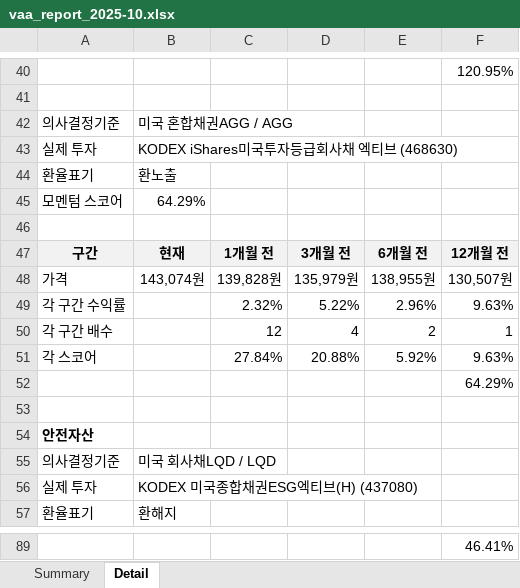
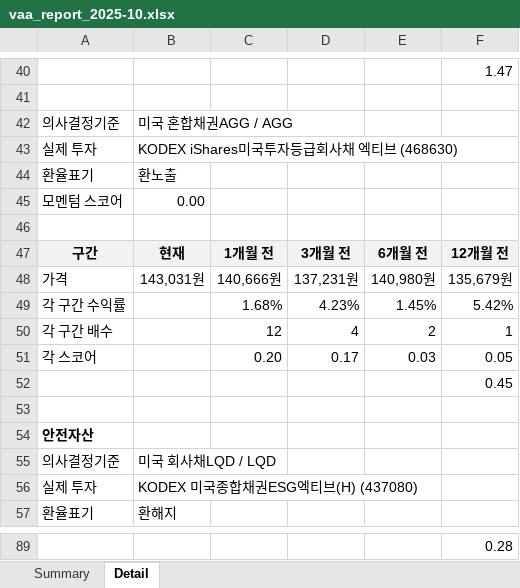
Before and after one commit to ophnsjh0/stocks, an Excel workbook: ISA/vaa_out/vaa_report_2025-10.xlsx, sheet Detail, drawn as a sheet; only a part is shown, gaps mark what is left out; values as stored, in another font and other column widths than the file's, no borders; removed rows and columns are numbered as before the commit, all else as after; the diff covers the shown part only; the diff names each change by its address in the sheet, - before the commit and + after, or states it on an @@ line.

```diff
--- a/ISA/vaa_out/vaa_report_2025-10.xlsx (sheet Detail)
+++ b/ISA/vaa_out/vaa_report_2025-10.xlsx (sheet Detail)
-F40: 120.95%
+F40: 1.47
-B45: 64.29%
+B45: 0.00
-B48: 143,074원
+B48: 143,031원
-C48: 139,828원
+C48: 140,666원
-D48: 135,979원
+D48: 137,231원
-E48: 138,955원
+E48: 140,980원
-F48: 130,507원
+F48: 135,679원
-row 49: 각 구간 수익률 |  | 2.32% | 5.22% | 2.96% | 9.63%
+row 49: 각 구간 수익률 |  | 1.68% | 4.23% | 1.45% | 5.42%
-row 51: 각 스코어 |  | 27.84% | 20.88% | 5.92% | 9.63%
+row 51: 각 스코어 |  | 0.20 | 0.17 | 0.03 | 0.05
-F52: 64.29%
+F52: 0.45
-F89: 46.41%
+F89: 0.28
```
Also changed, not shown: 12 added rows, 12 removed rows and 40 edited cells elsewhere in this sheet, sheet Summary, 1 other file.
